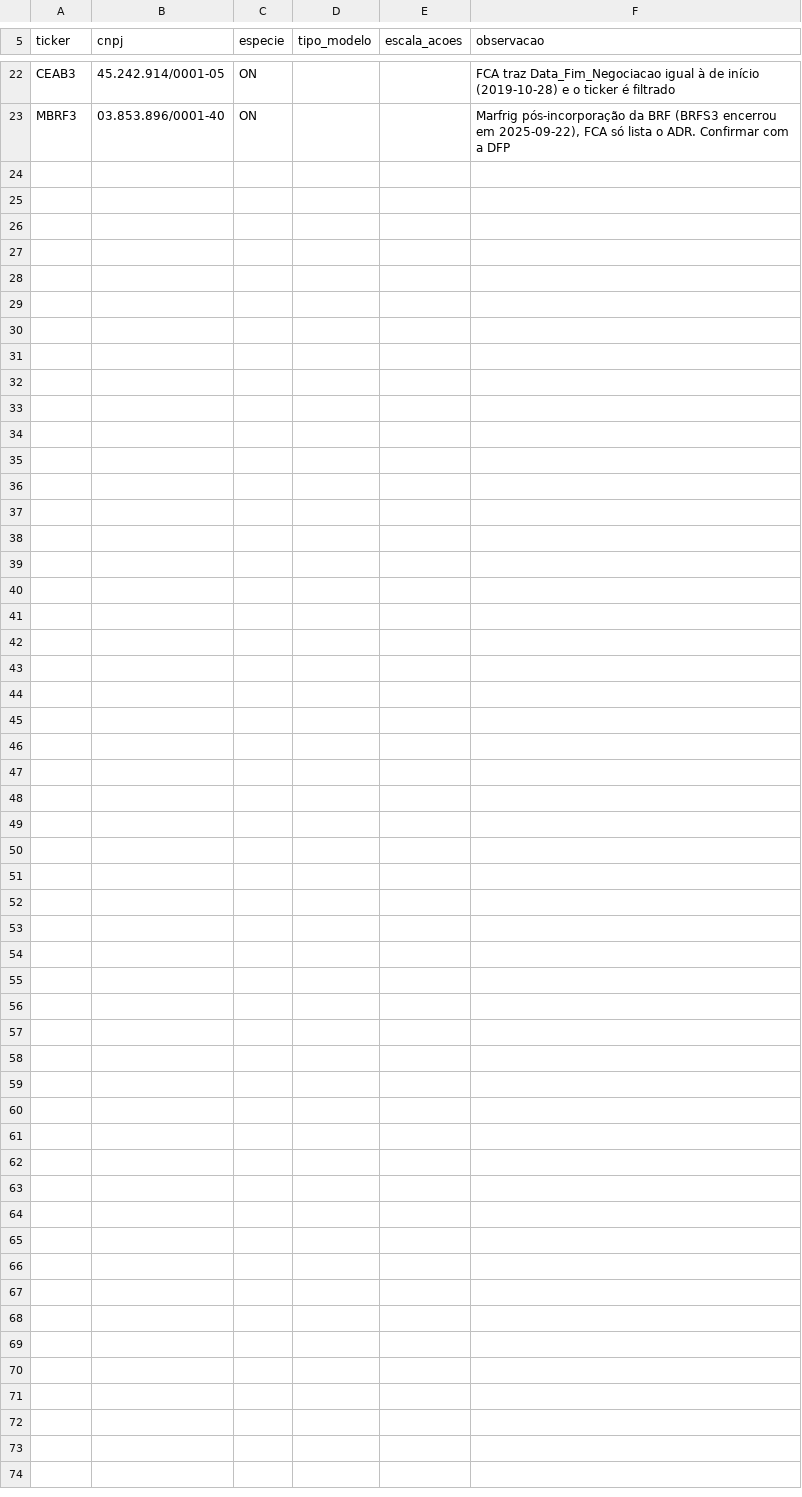
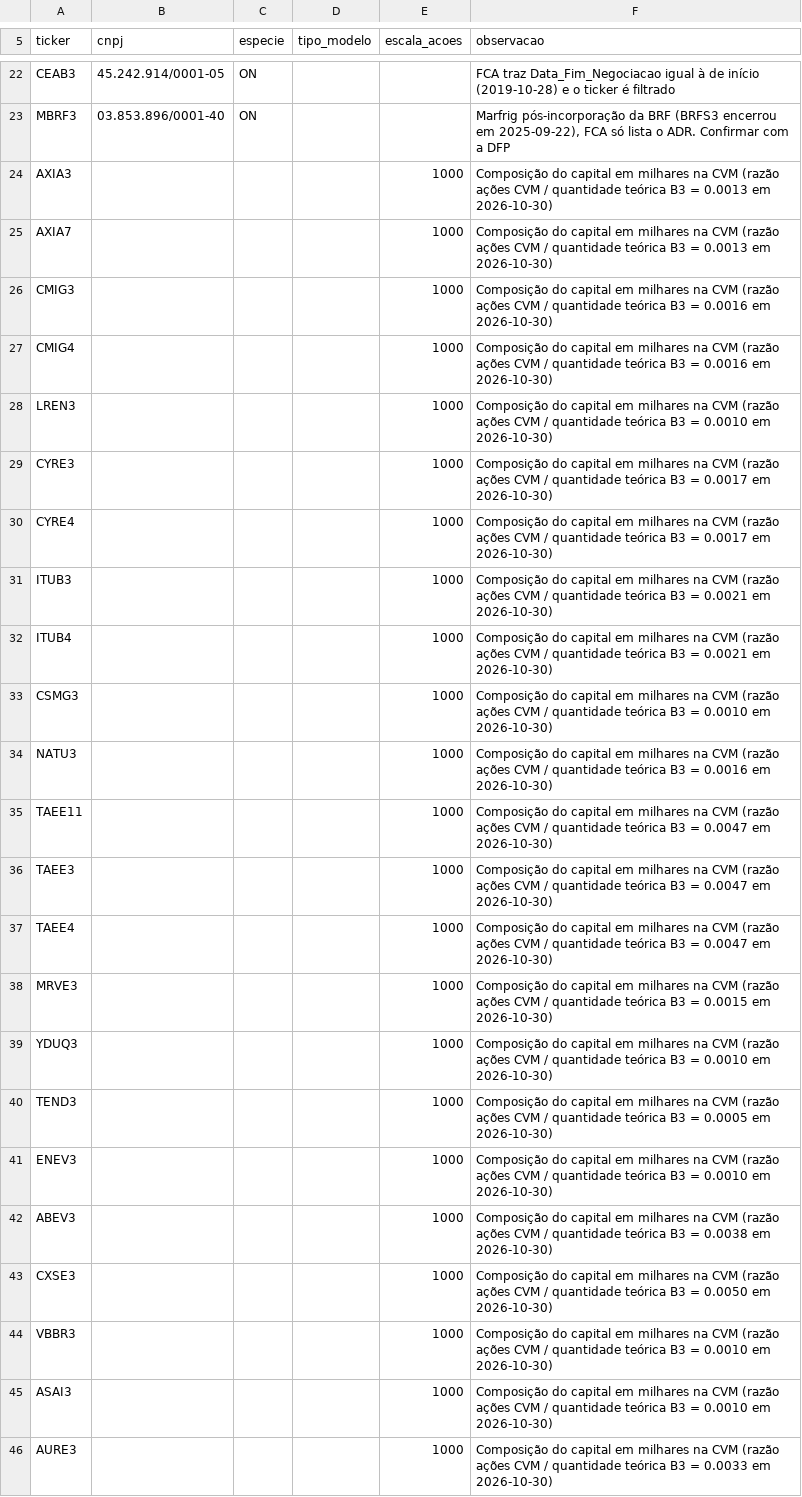
Before and after one commit to luiz2801/lastro, a CSV file: config/cadastro_manual.csv, drawn as a sheet; only a part is shown, gaps mark what is left out; the diff covers the shown part only.

```diff
--- a/config/cadastro_manual.csv
+++ b/config/cadastro_manual.csv
@@ -23 +23,24 @@ CEAB3;45.242.914/0001-05;ON;;;FCA traz Data_Fim_Negociacao igual à de início (
 MBRF3;03.853.896/0001-40;ON;;;Marfrig pós-incorporação da BRF (BRFS3 encerrou em 2025-09-22), FCA só lista o ADR. Confirmar com a DFP
+AXIA3;;;;1000;Composição do capital em milhares na CVM (razão ações CVM / quantidade teórica B3 = 0.0013 em 2026-10-30)
+AXIA7;;;;1000;Composição do capital em milhares na CVM (razão ações CVM / quantidade teórica B3 = 0.0013 em 2026-10-30)
+CMIG3;;;;1000;Composição do capital em milhares na CVM (razão ações CVM / quantidade teórica B3 = 0.0016 em 2026-10-30)
+CMIG4;;;;1000;Composição do capital em milhares na CVM (razão ações CVM / quantidade teórica B3 = 0.0016 em 2026-10-30)
+LREN3;;;;1000;Composição do capital em milhares na CVM (razão ações CVM / quantidade teórica B3 = 0.0010 em 2026-10-30)
+CYRE3;;;;1000;Composição do capital em milhares na CVM (razão ações CVM / quantidade teórica B3 = 0.0017 em 2026-10-30)
+CYRE4;;;;1000;Composição do capital em milhares na CVM (razão ações CVM / quantidade teórica B3 = 0.0017 em 2026-10-30)
+ITUB3;;;;1000;Composição do capital em milhares na CVM (razão ações CVM / quantidade teórica B3 = 0.0021 em 2026-10-30)
+ITUB4;;;;1000;Composição do capital em milhares na CVM (razão ações CVM / quantidade teórica B3 = 0.0021 em 2026-10-30)
+CSMG3;;;;1000;Composição do capital em milhares na CVM (razão ações CVM / quantidade teórica B3 = 0.0010 em 2026-10-30)
+NATU3;;;;1000;Composição do capital em milhares na CVM (razão ações CVM / quantidade teórica B3 = 0.0016 em 2026-10-30)
+TAEE11;;;;1000;Composição do capital em milhares na CVM (razão ações CVM / quantidade teórica B3 = 0.0047 em 2026-10-30)
+TAEE3;;;;1000;Composição do capital em milhares na CVM (razão ações CVM / quantidade teórica B3 = 0.0047 em 2026-10-30)
+TAEE4;;;;1000;Composição do capital em milhares na CVM (razão ações CVM / quantidade teórica B3 = 0.0047 em 2026-10-30)
+MRVE3;;;;1000;Composição do capital em milhares na CVM (razão ações CVM / quantidade teórica B3 = 0.0015 em 2026-10-30)
+YDUQ3;;;;1000;Composição do capital em milhares na CVM (razão ações CVM / quantidade teórica B3 = 0.0010 em 2026-10-30)
+TEND3;;;;1000;Composição do capital em milhares na CVM (razão ações CVM / quantidade teórica B3 = 0.0005 em 2026-10-30)
+ENEV3;;;;1000;Composição do capital em milhares na CVM (razão ações CVM / quantidade teórica B3 = 0.0010 em 2026-10-30)
+ABEV3;;;;1000;Composição do capital em milhares na CVM (razão ações CVM / quantidade teórica B3 = 0.0038 em 2026-10-30)
+CXSE3;;;;1000;Composição do capital em milhares na CVM (razão ações CVM / quantidade teórica B3 = 0.0050 em 2026-10-30)
+VBBR3;;;;1000;Composição do capital em milhares na CVM (razão ações CVM / quantidade teórica B3 = 0.0010 em 2026-10-30)
+ASAI3;;;;1000;Composição do capital em milhares na CVM (razão ações CVM / quantidade teórica B3 = 0.0010 em 2026-10-30)
+AURE3;;;;1000;Composição do capital em milhares na CVM (razão ações CVM / quantidade teórica B3 = 0.0033 em 2026-10-30)
```
Also changed, not shown: 4 edited cells elsewhere in this file, 3 other files.
